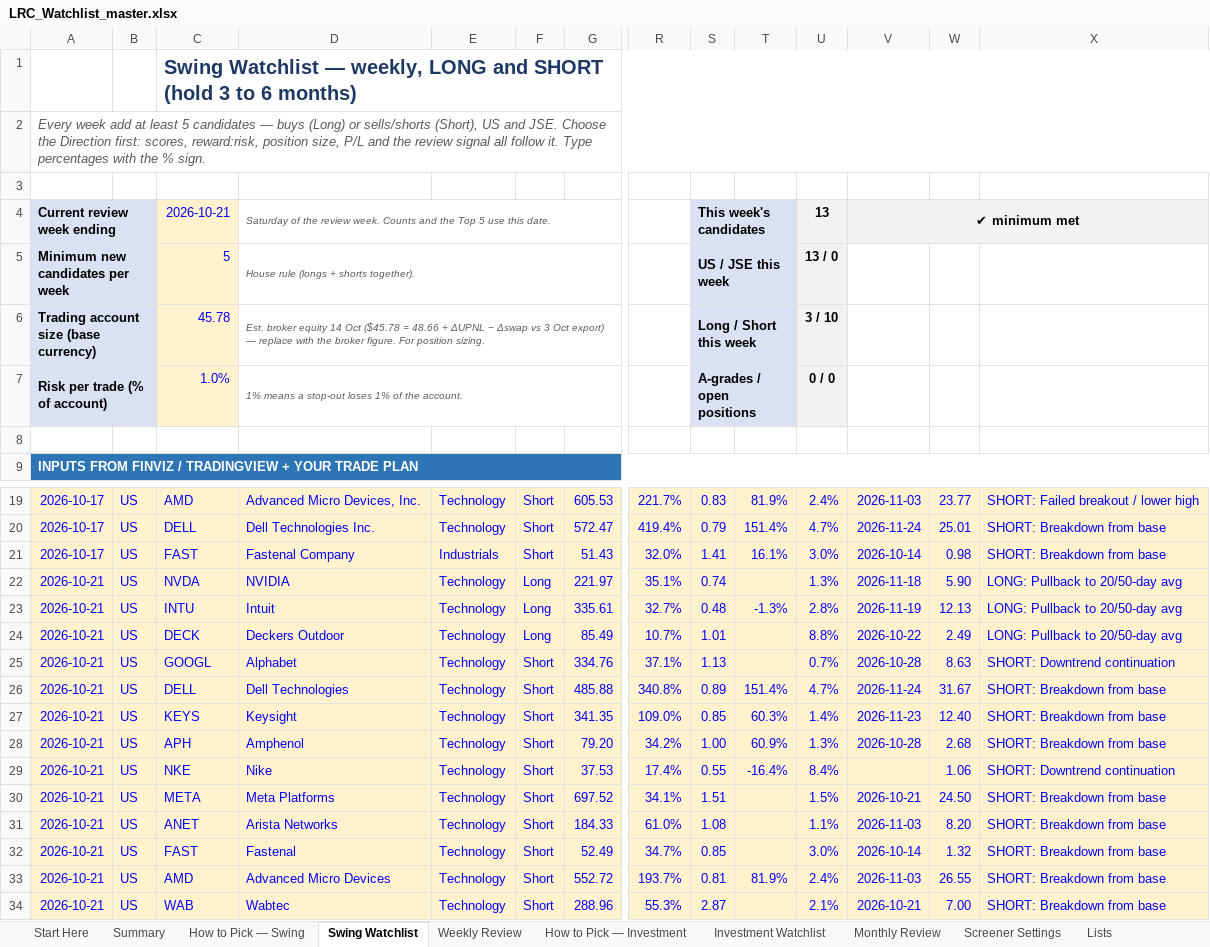
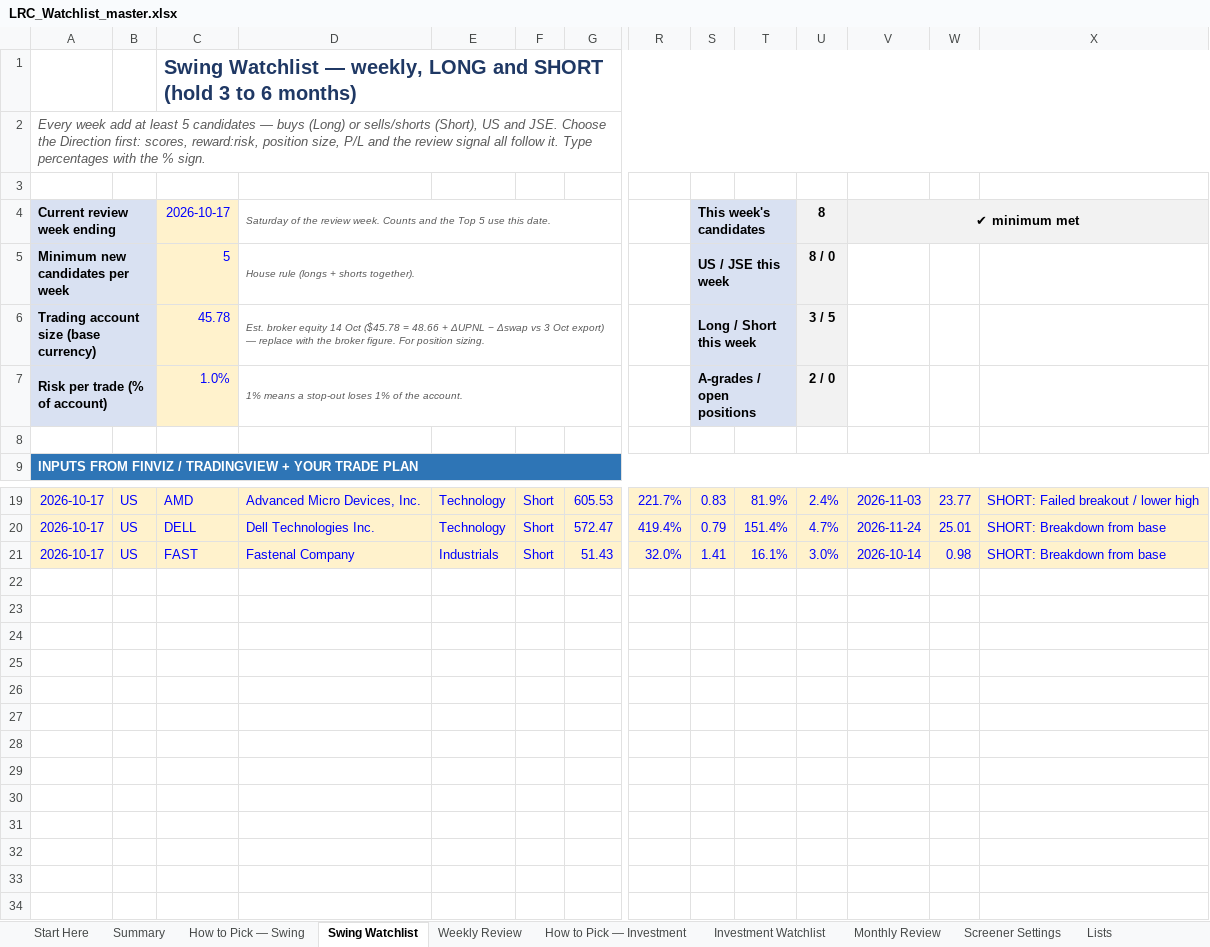
Before and after one commit to LeagoRifumo/lrc-website, an Excel workbook: templates/LRC_Watchlist_master.xlsx, sheet Swing Watchlist, drawn as a sheet; only a part is shown, gaps mark what is left out; values as stored, in another font and other column widths than the file's, no borders; charts and pictures and conditional formats not drawn; rows hold the shown columns only; the diff names each change by its address in the sheet, - before the commit and + after, or states it on an @@ line.

```diff
--- a/templates/LRC_Watchlist_master.xlsx (sheet Swing Watchlist)
+++ b/templates/LRC_Watchlist_master.xlsx (sheet Swing Watchlist)
-C4: 2026-10-21
+C4: 2026-10-17
-U4: 13
+U4: 8
-U5: 13 / 0
+U5: 8 / 0
-U6: 3 / 10
+U6: 3 / 5
-U7: 0 / 0
+U7: 2 / 0
-row 22: 2026-10-21 | US | NVDA | NVIDIA | Technology | Long | 221.97 | 35.1% | 0.74 |  | 1.3% | 2026-11-18 | 5.90 | LONG: Pullback to 20/50-day avg
-row 23: 2026-10-21 | US | INTU | Intuit | Technology | Long | 335.61 | 32.7% | 0.48 | -1.3% | 2.8% | 2026-11-19 | 12.13 | LONG: Pullback to 20/50-day avg
-row 24: 2026-10-21 | US | DECK | Deckers Outdoor | Technology | Long | 85.49 | 10.7% | 1.01 |  | 8.8% | 2026-10-22 | 2.49 | LONG: Pullback to 20/50-day avg
-row 25: 2026-10-21 | US | GOOGL | Alphabet | Technology | Short | 334.76 | 37.1% | 1.13 |  | 0.7% | 2026-10-28 | 8.63 | SHORT: Downtrend continuation
-row 26: 2026-10-21 | US | DELL | Dell Technologies | Technology | Short | 485.88 | 340.8% | 0.89 | 151.4% | 4.7% | 2026-11-24 | 31.67 | SHORT: Breakdown from base
-row 27: 2026-10-21 | US | KEYS | Keysight | Technology | Short | 341.35 | 109.0% | 0.85 | 60.3% | 1.4% | 2026-11-23 | 12.40 | SHORT: Breakdown from base
-row 28: 2026-10-21 | US | APH | Amphenol | Technology | Short | 79.20 | 34.2% | 1.00 | 60.9% | 1.3% | 2026-10-28 | 2.68 | SHORT: Breakdown from base
-row 29: 2026-10-21 | US | NKE | Nike | Technology | Short | 37.53 | 17.4% | 0.55 | -16.4% | 8.4% |  | 1.06 | SHORT: Downtrend continuation
-row 30: 2026-10-21 | US | META | Meta Platforms | Technology | Short | 697.52 | 34.1% | 1.51 |  | 1.5% | 2026-10-21 | 24.50 | SHORT: Breakdown from base
-row 31: 2026-10-21 | US | ANET | Arista Networks | Technology | Short | 184.33 | 61.0% | 1.08 |  | 1.1% | 2026-11-03 | 8.20 | SHORT: Breakdown from base
-row 32: 2026-10-21 | US | FAST | Fastenal | Technology | Short | 52.49 | 34.7% | 0.85 |  | 3.0% | 2026-10-14 | 1.32 | SHORT: Breakdown from base
-row 33: 2026-10-21 | US | AMD | Advanced Micro Devices | Technology | Short | 552.72 | 193.7% | 0.81 | 81.9% | 2.4% | 2026-11-03 | 26.55 | SHORT: Breakdown from base
-row 34: 2026-10-21 | US | WAB | Wabtec | Technology | Short | 288.96 | 55.3% | 2.87 |  | 2.1% | 2026-10-21 | 7.00 | SHORT: Breakdown from base
```
Also changed, not shown: sheet Summary, sheet Weekly Review, hidden cells, charts or pictures, 4 other files.
